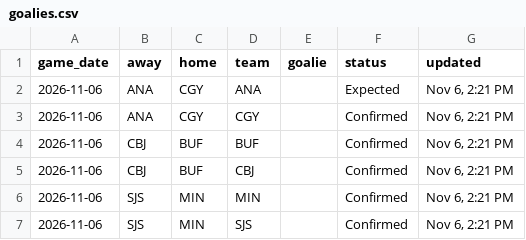
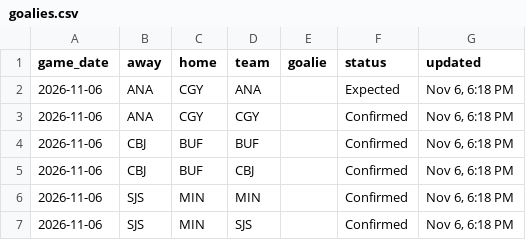
Before and after one commit to marekdoucet/pool-survivor, a CSV file: data/goalies.csv, drawn as a sheet.

```diff
--- a/data/goalies.csv
+++ b/data/goalies.csv
@@ -1,7 +1,7 @@
 game_date,away,home,team,goalie,status,updated
-2026-11-06,ANA,CGY,ANA,,Expected,"Nov 6, 2:21 PM"
-2026-11-06,ANA,CGY,CGY,,Confirmed,"Nov 6, 2:21 PM"
-2026-11-06,CBJ,BUF,BUF,,Confirmed,"Nov 6, 2:21 PM"
-2026-11-06,CBJ,BUF,CBJ,,Confirmed,"Nov 6, 2:21 PM"
-2026-11-06,SJS,MIN,MIN,,Confirmed,"Nov 6, 2:21 PM"
-2026-11-06,SJS,MIN,SJS,,Confirmed,"Nov 6, 2:21 PM"
+2026-11-06,ANA,CGY,ANA,,Expected,"Nov 6, 6:18 PM"
+2026-11-06,ANA,CGY,CGY,,Confirmed,"Nov 6, 6:18 PM"
+2026-11-06,CBJ,BUF,BUF,,Confirmed,"Nov 6, 6:18 PM"
+2026-11-06,CBJ,BUF,CBJ,,Confirmed,"Nov 6, 6:18 PM"
+2026-11-06,SJS,MIN,MIN,,Confirmed,"Nov 6, 6:18 PM"
+2026-11-06,SJS,MIN,SJS,,Confirmed,"Nov 6, 6:18 PM"
```
Also changed, not shown: data/injuries.csv, 4 other files.
